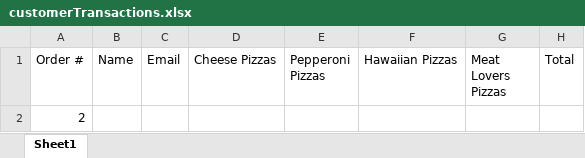
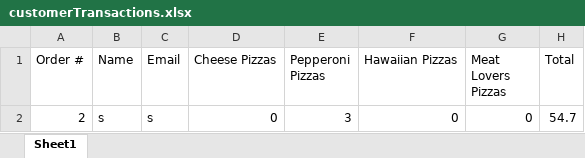
Before and after one commit to dac0d3/pythonWarriors, an Excel workbook: customerTransactions.xlsx, sheet Sheet1, drawn as a sheet; values as stored, in another font and other column widths than the file's, no borders; removed rows and columns are numbered as before the commit, all else as after; the diff names each change by its address in the sheet, - before the commit and + after, or states it on an @@ line.

```diff
--- a/customerTransactions.xlsx (sheet Sheet1)
+++ b/customerTransactions.xlsx (sheet Sheet1)
-row 2: 2
+row 2: 2 | s | s | 0 | 3 | 0 | 0 | 54.7
```
Also changed, not shown: 1 other file.
